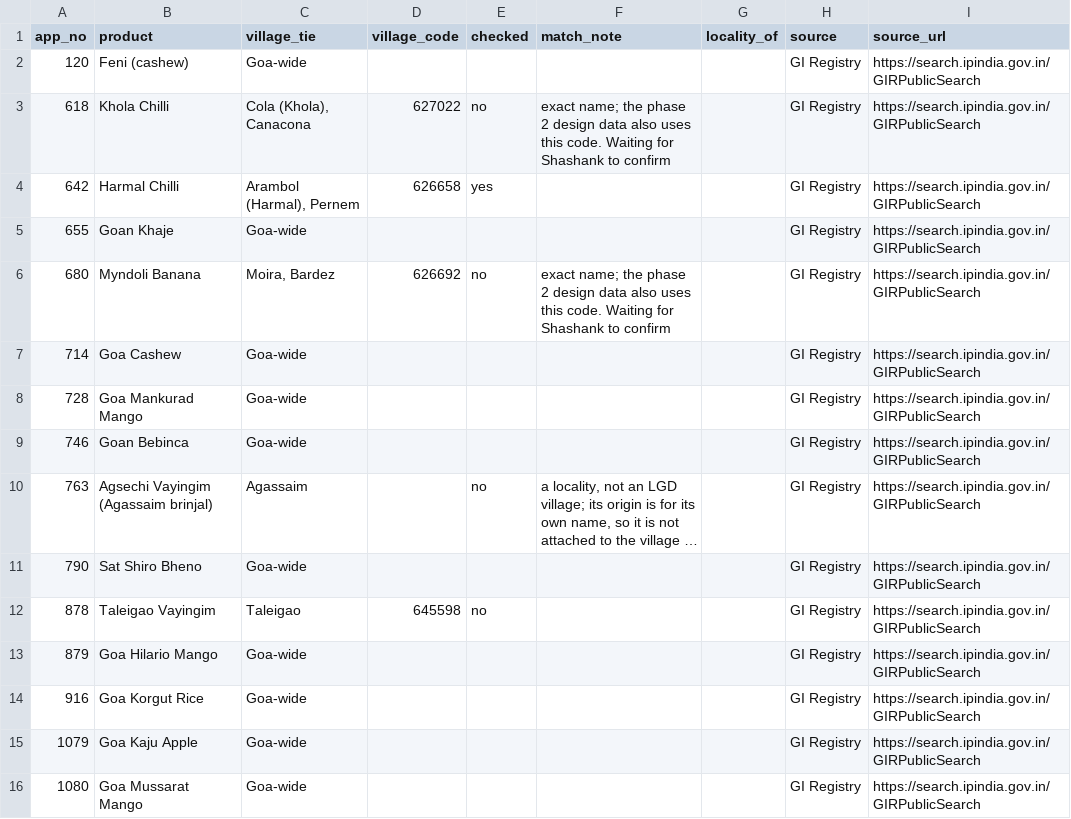
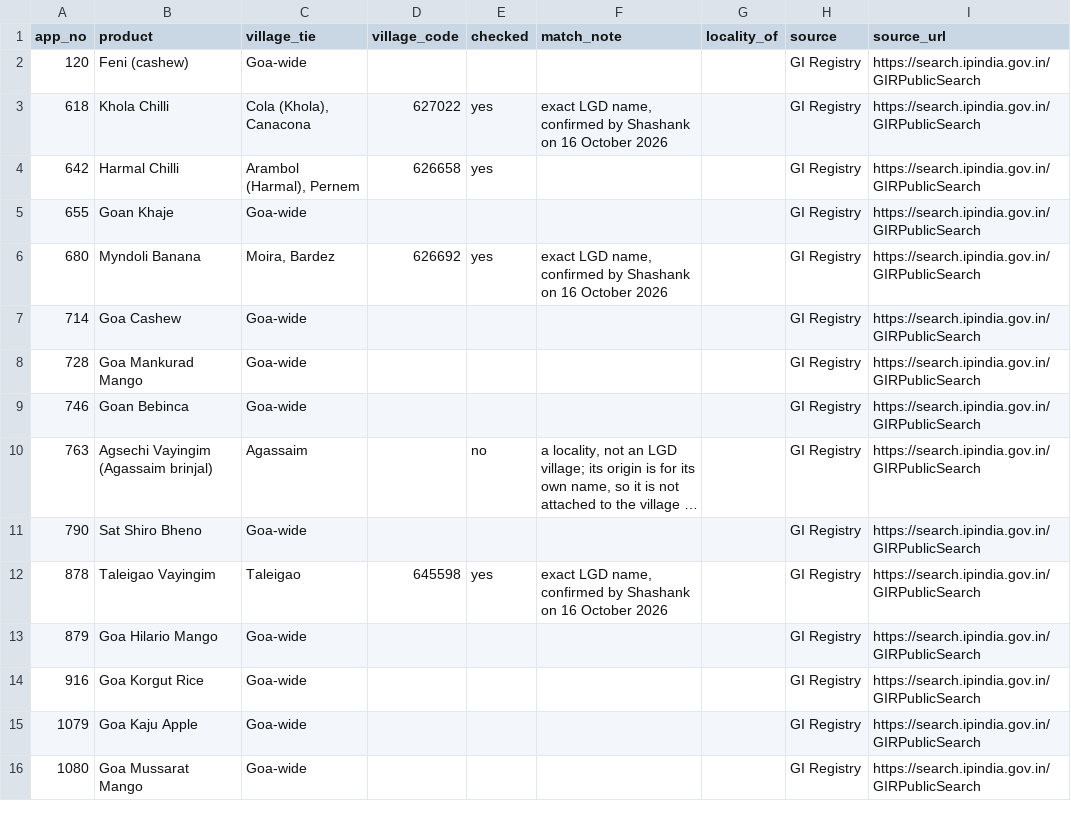
Before and after one commit to shashankayyar/khoim, a CSV file: data/credited/gi_products.csv, drawn as a sheet; long unchanged cells end in ….

```diff
--- a/data/credited/gi_products.csv
+++ b/data/credited/gi_products.csv
@@ -2,6 +2,6 @@ app_no,product,village_tie,village_code,checked,match_note,locality_of,source,so
 120,Feni (cashew),Goa-wide,,,,,GI Registry,https://search.ipindia.gov.in/GIRPublicSearch
-618,Khola Chilli,"Cola (Khola), Canacona",627022,no,exact name; the phase 2 design data also uses this code. Waiting for Shashank to confirm,,GI Registry,https://search.ipindia.gov.in/GIRPublicSearch
+618,Khola Chilli,"Cola (Khola), Canacona",627022,yes,"exact LGD name, confirmed by Shashank on 16 October 2026",,GI Registry,https://search.ipindia.gov.in/GIRPublicSearch
 642,Harmal Chilli,"Arambol (Harmal), Pernem",626658,yes,,,GI Registry,https://search.ipindia.gov.in/GIRPublicSearch
 655,Goan Khaje,Goa-wide,,,,,GI Registry,https://search.ipindia.gov.in/GIRPublicSearch
-680,Myndoli Banana,"Moira, Bardez",626692,no,exact name; the phase 2 design data also uses this code. Waiting for Shashank to confirm,,GI Registry,https://search.ipindia.gov.in/GIRPublicSearch
+680,Myndoli Banana,"Moira, Bardez",626692,yes,"exact LGD name, confirmed by Shashank on 16 October 2026",,GI Registry,https://search.ipindia.gov.in/GIRPublicSearch
 714,Goa Cashew,Goa-wide,,,,,GI Registry,https://search.ipindia.gov.in/GIRPublicSearch
@@ -11,3 +11,3 @@ app_no,product,village_tie,village_code,checked,match_note,locality_of,source,so
 790,Sat Shiro Bheno,Goa-wide,,,,,GI Registry,https://search.ipindia.gov.in/GIRPublicSearch
-878,Taleigao Vayingim,Taleigao,645598,no,,,GI Registry,https://search.ipindia.gov.in/GIRPublicSearch
+878,Taleigao Vayingim,Taleigao,645598,yes,"exact LGD name, confirmed by Shashank on 16 October 2026",,GI Registry,https://search.ipindia.gov.in/GIRPublicSearch
 879,Goa Hilario Mango,Goa-wide,,,,,GI Registry,https://search.ipindia.gov.in/GIRPublicSearch
```
Also changed, not shown: data/credited/origins_luis_2026.csv, data/credited/parishes.csv, 1 other file.
